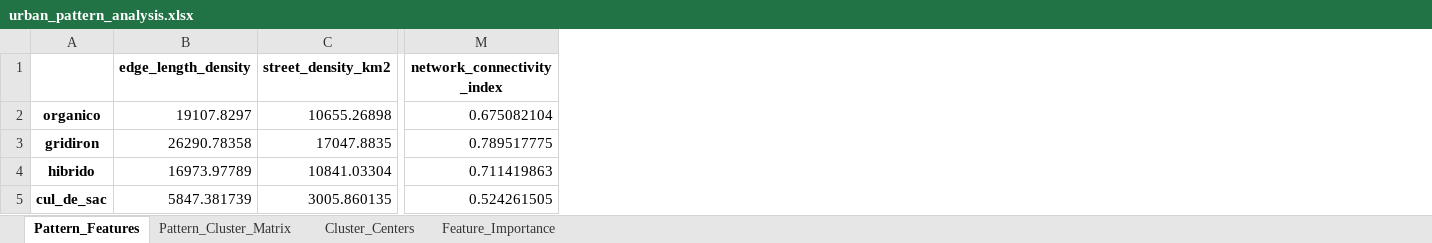
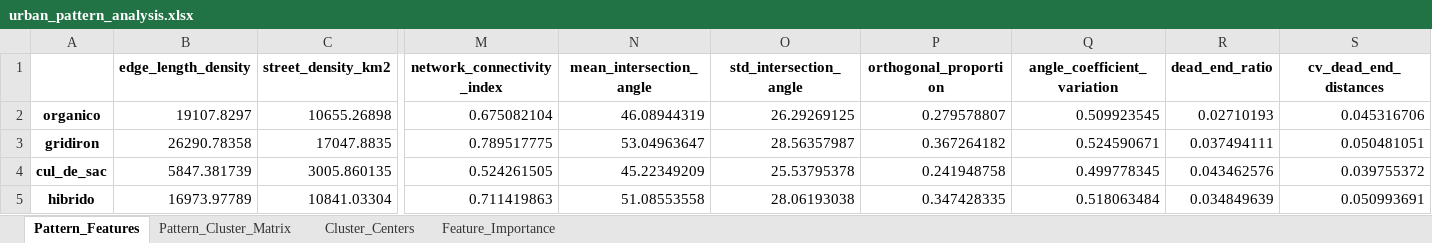
Before and after one commit to AppliedMechanics-EAFIT/urban_morphology, an Excel workbook: Code/Resultados/urbano_pattern_cluster/urban_pattern_analysis.xlsx, sheet Pattern_Features, drawn as a sheet; only a part is shown, gaps mark what is left out; values as stored, in another font and other column widths than the file's, no borders; addresses are those after the commit; the diff names each change by its address in the sheet, - before the commit and + after, or states it on an @@ line.

```diff
--- a/Code/Resultados/urbano_pattern_cluster/urban_pattern_analysis.xlsx (sheet Pattern_Features)
+++ b/Code/Resultados/urbano_pattern_cluster/urban_pattern_analysis.xlsx (sheet Pattern_Features)
+column N (mean_intersection_angle), rows 2-3: 46.08944319 | 53.04963647; row 5: 51.08553558
+column O (std_intersection_angle), rows 2-3: 26.29269125 | 28.56357987; row 5: 28.06193038
+column P (orthogonal_proportion), rows 2-3: 0.279578807 | 0.367264182; row 5: 0.347428335
+column Q (angle_coefficient_variation), rows 2-3: 0.509923545 | 0.524590671; row 5: 0.518063484
+column R (dead_end_ratio), rows 2-3: 0.02710193 | 0.037494111; row 5: 0.034849639
+column S (cv_dead_end_distances), rows 2-3: 0.045316706 | 0.050481051; row 5: 0.050993691
@@ row 5 moved to row 4: cul_de_sac @@
```
Also changed, not shown: sheet Cluster_Centers, sheet Feature_Importance, sheet Pattern_Cluster_Matrix, 15 other files.
